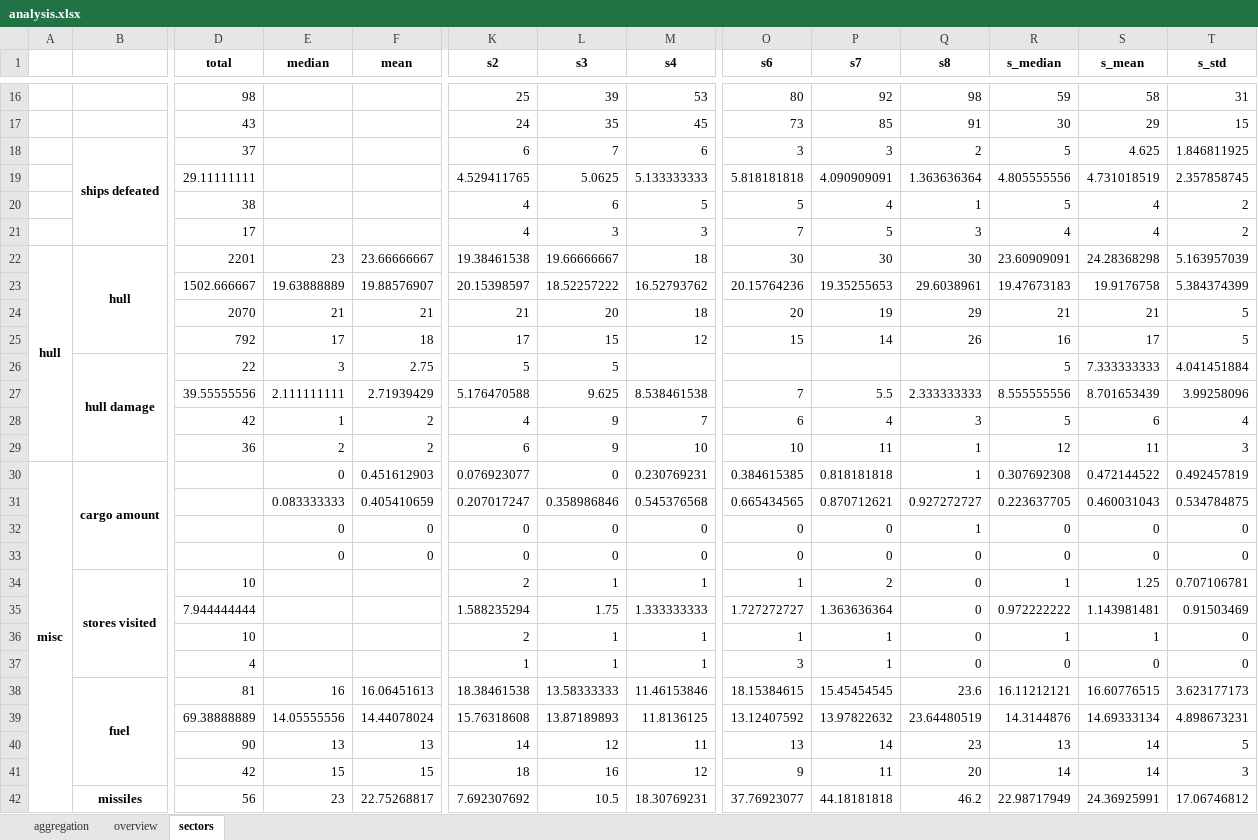
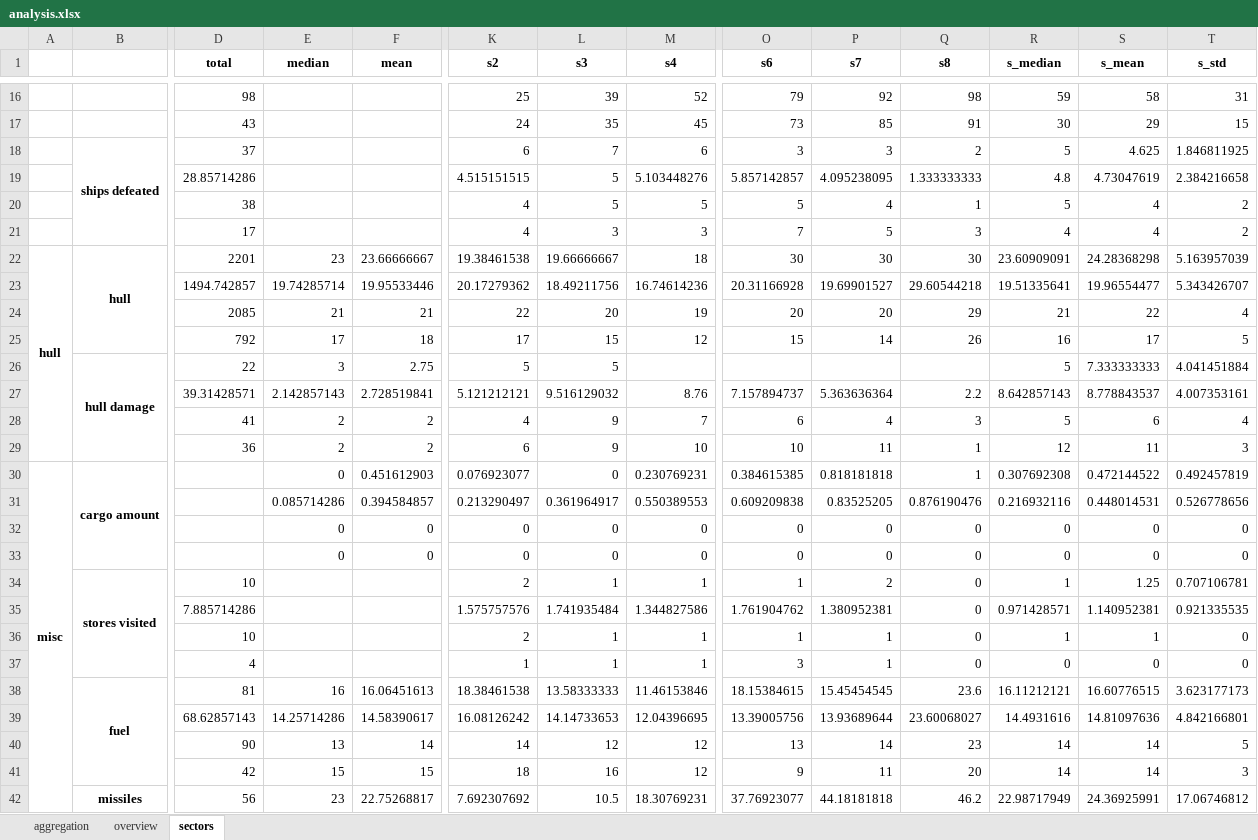
Before and after one commit to SolvingGames/Data-Analysis-FTL, an Excel workbook: analysis.xlsx, sheet sectors, drawn as a sheet; only a part is shown, gaps mark what is left out; values as stored, in another font and other column widths than the file's, no borders; 1 other sheet too large or unreadable and not compared; removed rows and columns are numbered as before the commit, all else as after; rows hold the shown columns only; the diff covers the shown part only; the diff names each change by its address in the sheet, - before the commit and + after, or states it on an @@ line.

```diff
--- a/analysis.xlsx (sheet sectors)
+++ b/analysis.xlsx (sheet sectors)
-M16 (s4): 53
+M16 (s4): 52
-O16 (s6): 80
+O16 (s6): 79
-row 19:  |  | 29.11111111 |  |  | 4.529411765 | 5.0625 | 5.133333333 | 5.818181818 | 4.090909091 | 1.363636364 | 4.805555556 | 4.731018519 | 2.357858745
+row 19:  |  | 28.85714286 |  |  | 4.515151515 | 5 | 5.103448276 | 5.857142857 | 4.095238095 | 1.333333333 | 4.8 | 4.73047619 | 2.384216658
-L20 (s3): 6
+L20 (s3): 5
-row 23:  |  | 1502.666667 | 19.63888889 | 19.88576907 | 20.15398597 | 18.52257222 | 16.52793762 | 20.15764236 | 19.35255653 | 29.6038961 | 19.47673183 | 19.9176758 | 5.384374399
+row 23:  |  | 1494.742857 | 19.74285714 | 19.95533446 | 20.17279362 | 18.49211756 | 16.74614236 | 20.31166928 | 19.69901527 | 29.60544218 | 19.51335641 | 19.96554477 | 5.343426707
-D24 (total): 2070
+D24 (total): 2085
-K24 (s2): 21
+K24 (s2): 22
-M24 (s4): 18
+M24 (s4): 19
-P24 (s7): 19
+P24 (s7): 20
-S24 (s_mean): 21
+S24 (s_mean): 22
-T24 (s_std): 5
+T24 (s_std): 4
-row 27:  |  | 39.55555556 | 2.111111111 | 2.71939429 | 5.176470588 | 9.625 | 8.538461538 | 7 | 5.5 | 2.333333333 | 8.555555556 | 8.701653439 | 3.99258096
+row 27:  |  | 39.31428571 | 2.142857143 | 2.728519841 | 5.121212121 | 9.516129032 | 8.76 | 7.157894737 | 5.363636364 | 2.2 | 8.642857143 | 8.778843537 | 4.007353161
-D28 (total): 42
+D28 (total): 41
-E28 (median): 1
+E28 (median): 2
-row 31:  |  |  | 0.083333333 | 0.405410659 | 0.207017247 | 0.358986846 | 0.545376568 | 0.665434565 | 0.870712621 | 0.927272727 | 0.223637705 | 0.460031043 | 0.534784875
+row 31:  |  |  | 0.085714286 | 0.394584857 | 0.213290497 | 0.361964917 | 0.550389553 | 0.609209838 | 0.83525205 | 0.876190476 | 0.216932116 | 0.448014531 | 0.526778656
-Q32 (s8): 1
+Q32 (s8): 0
-row 35:  |  | 7.944444444 |  |  | 1.588235294 | 1.75 | 1.333333333 | 1.727272727 | 1.363636364 | 0 | 0.972222222 | 1.143981481 | 0.91503469
+row 35:  |  | 7.885714286 |  |  | 1.575757576 | 1.741935484 | 1.344827586 | 1.761904762 | 1.380952381 | 0 | 0.971428571 | 1.140952381 | 0.921335535
-row 39:  |  | 69.38888889 | 14.05555556 | 14.44078024 | 15.76318608 | 13.87189893 | 11.8136125 | 13.12407592 | 13.97822632 | 23.64480519 | 14.3144876 | 14.69333134 | 4.898673231
+row 39:  |  | 68.62857143 | 14.25714286 | 14.58390617 | 16.08126242 | 14.14733653 | 12.04396695 | 13.39005756 | 13.93689644 | 23.60068027 | 14.4931616 | 14.81097636 | 4.842166801
-F40 (mean): 13
+F40 (mean): 14
-M40 (s4): 11
+M40 (s4): 12
-R40 (s_median): 13
+R40 (s_median): 14
```
Also changed, not shown: 31 added rows, 31 removed rows and 32 edited cells elsewhere in this sheet, sheet overview, 2 other files.
